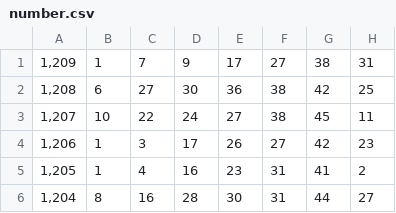
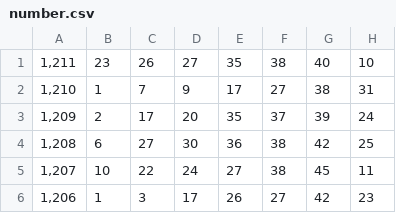
Before and after one commit to SSOLNAM/lotto-ai-web, a CSV file: number.csv, drawn as a sheet; only a part is shown; the shorter side is filled out with more unchanged rows.

Commit message:
Add files via upload

```diff
--- a/number.csv
+++ b/number.csv
@@ -1,2 +1,4 @@
-"1,209",1,7,9,17,27,38,31
+"1,211",23,26,27,35,38,40,10
+"1,210",1,7,9,17,27,38,31
+"1,209",2,17,20,35,37,39,24
 "1,208",6,27,30,36,38,42,25
```
